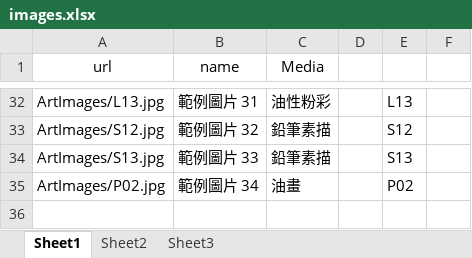
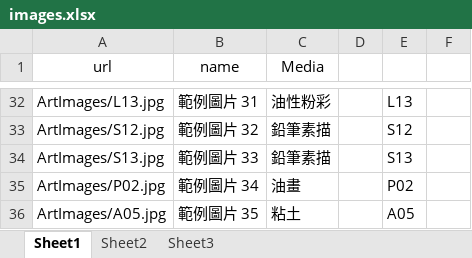
Before and after one commit to miuyu/miao, an Excel workbook: MyArt/images.xlsx, sheet Sheet1, drawn as a sheet; only a part is shown, gaps mark what is left out; values as stored, in another font and other column widths than the file's, no borders; the diff names each change by its address in the sheet, - before the commit and + after, or states it on an @@ line.

Commit message:
Add files via upload

```diff
--- a/MyArt/images.xlsx (sheet Sheet1)
+++ b/MyArt/images.xlsx (sheet Sheet1)
+row 36: ArtImages/A05.jpg | 範例圖片 35 | 粘土 |  | A05
```
Also changed, not shown: sheet Sheet2.
